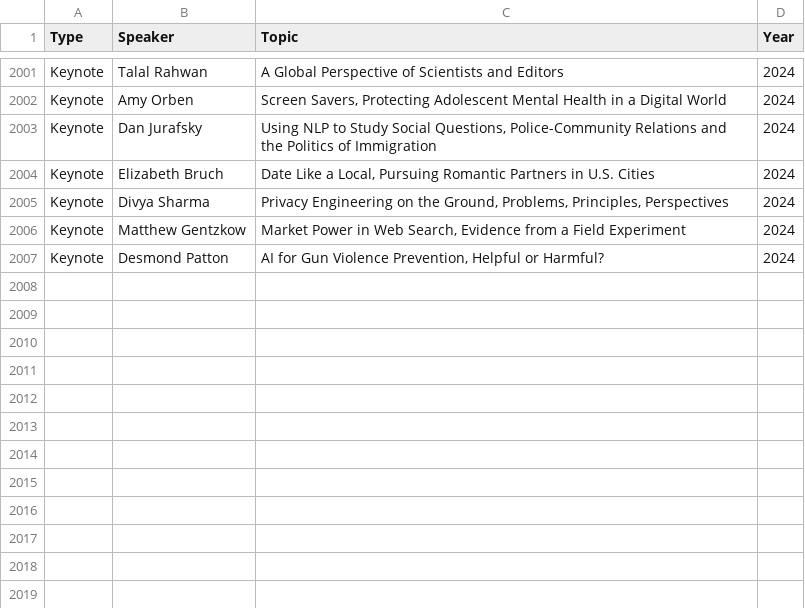
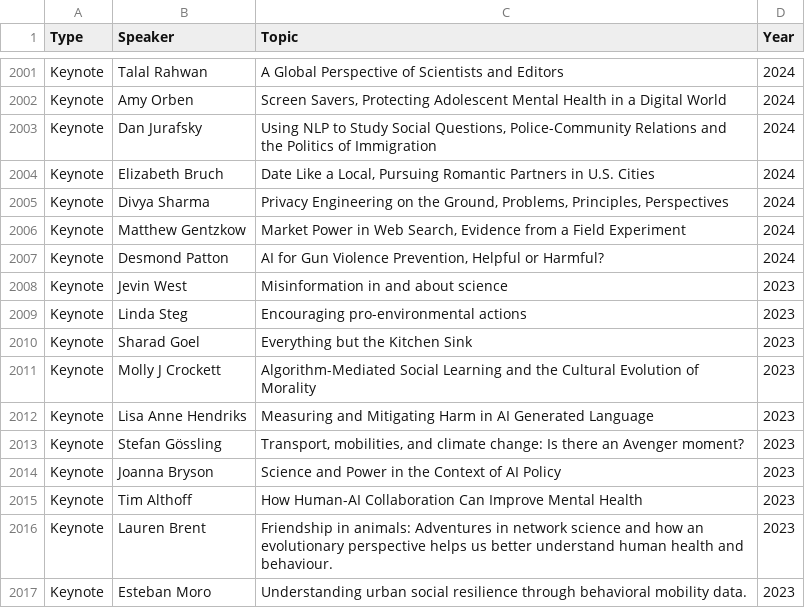
Before and after one commit to ibsmirnov/css, a CSV file: css.csv, drawn as a sheet; only a part is shown, gaps mark what is left out.

Commit message:
add 2023 keynotes

```diff
--- a/css.csv
+++ b/css.csv
@@ -2009 +2009,11 @@ Keynote,Matthew Gentzkow,"Market Power in Web Search, Evidence from a Field Expe
 Keynote,Desmond Patton,"AI for Gun Violence Prevention, Helpful or Harmful?",2024
+Keynote,Jevin West,Misinformation in and about science,2023
+Keynote,Linda Steg,Encouraging pro-environmental actions,2023
+Keynote,Sharad Goel,Everything but the Kitchen Sink,2023
+Keynote,Molly J Crockett,Algorithm-Mediated Social Learning and the Cultural Evolution of Morality,2023
+Keynote,Lisa Anne Hendriks,Measuring and Mitigating Harm in AI Generated Language,2023
+Keynote,Stefan Gössling,"Transport, mobilities, and climate change: Is there an Avenger moment?",2023
+Keynote,Joanna Bryson,Science and Power in the Context of AI Policy,2023
+Keynote,Tim Althoff,How Human-AI Collaboration Can Improve Mental Health,2023
+Keynote,Lauren Brent,Friendship in animals: Adventures in network science and how an evolutionary perspective helps us better understand human health and behaviour.,2023
+Keynote,Esteban Moro,Understanding urban social resilience through behavioral mobility data.,2023
```
